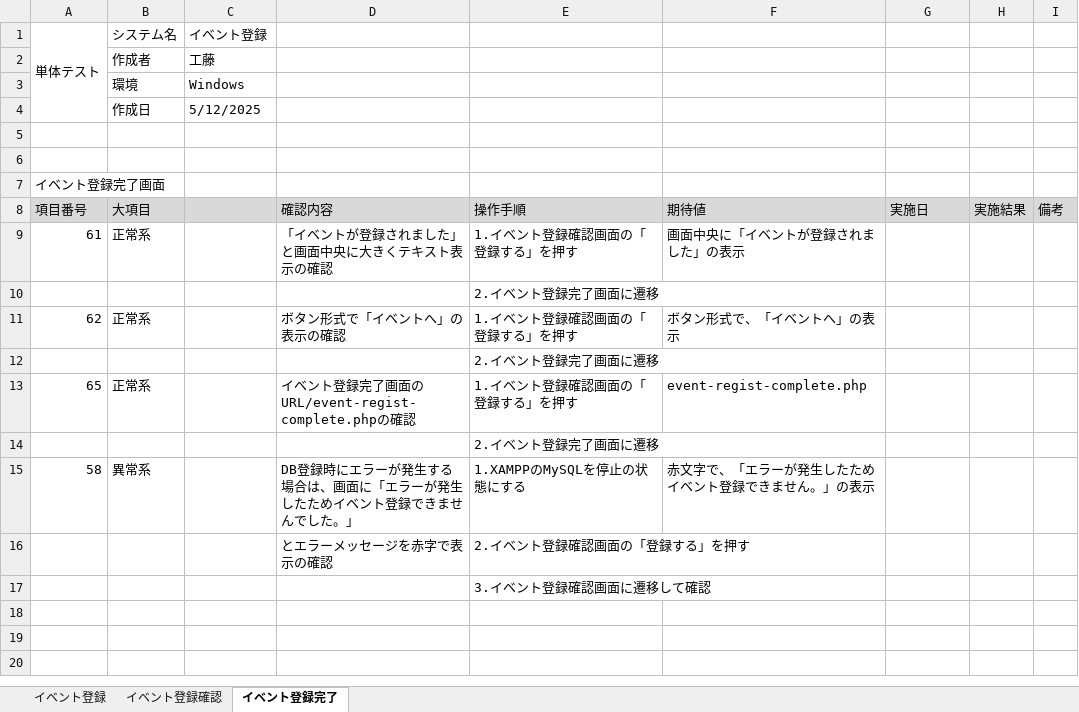
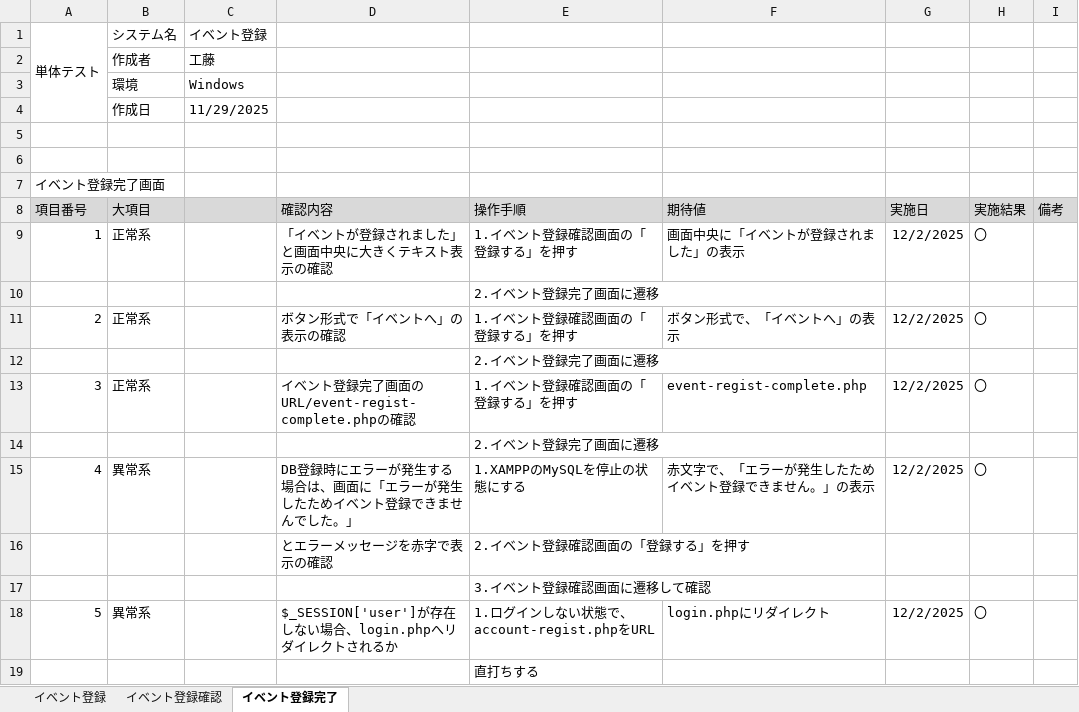
Before and after one commit to KeinF0rest/tanntaitest, an Excel workbook: イベント登録_単体テスト.xlsx, sheet イベント登録完了, drawn as a sheet; values as stored, in another font and other column widths than the file's, no borders; table styles not drawn; the diff names each change by its address in the sheet, - before the commit and + after, or states it on an @@ line.

Commit message:
イベント登録_単体テストの実施

```diff
--- a/イベント登録_単体テスト.xlsx (sheet イベント登録完了)
+++ b/イベント登録_単体テスト.xlsx (sheet イベント登録完了)
-C4: 5/12/2025
+C4: 11/29/2025
-A9 (項目番号): 61
+A9 (項目番号): 1
-G9 (実施日): (empty)
+G9 (実施日): 12/2/2025
-H9 (実施結果): (empty)
+H9 (実施結果): 〇
-A11 (項目番号): 62
+A11 (項目番号): 2
-G11 (実施日): (empty)
+G11 (実施日): 12/2/2025
-H11 (実施結果): (empty)
+H11 (実施結果): 〇
-A13 (項目番号): 65
+A13 (項目番号): 3
-G13 (実施日): (empty)
+G13 (実施日): 12/2/2025
-H13 (実施結果): (empty)
+H13 (実施結果): 〇
-A15 (項目番号): 58
+A15 (項目番号): 4
-G15 (実施日): (empty)
+G15 (実施日): 12/2/2025
-H15 (実施結果): (empty)
+H15 (実施結果): 〇
+row 18: 5 | 異常系 |  | $_SESSION['user']が存在しない場合、login.phpへリダイレクトされるか | 1.ログインしない状態で、account-regist.phpをURL | login.phpにリダイレクト | 12/2/2025 | 〇
+row 19:  |  |  |  | 直打ちする
```
Also changed, not shown: sheet イベント登録, sheet イベント登録確認.
